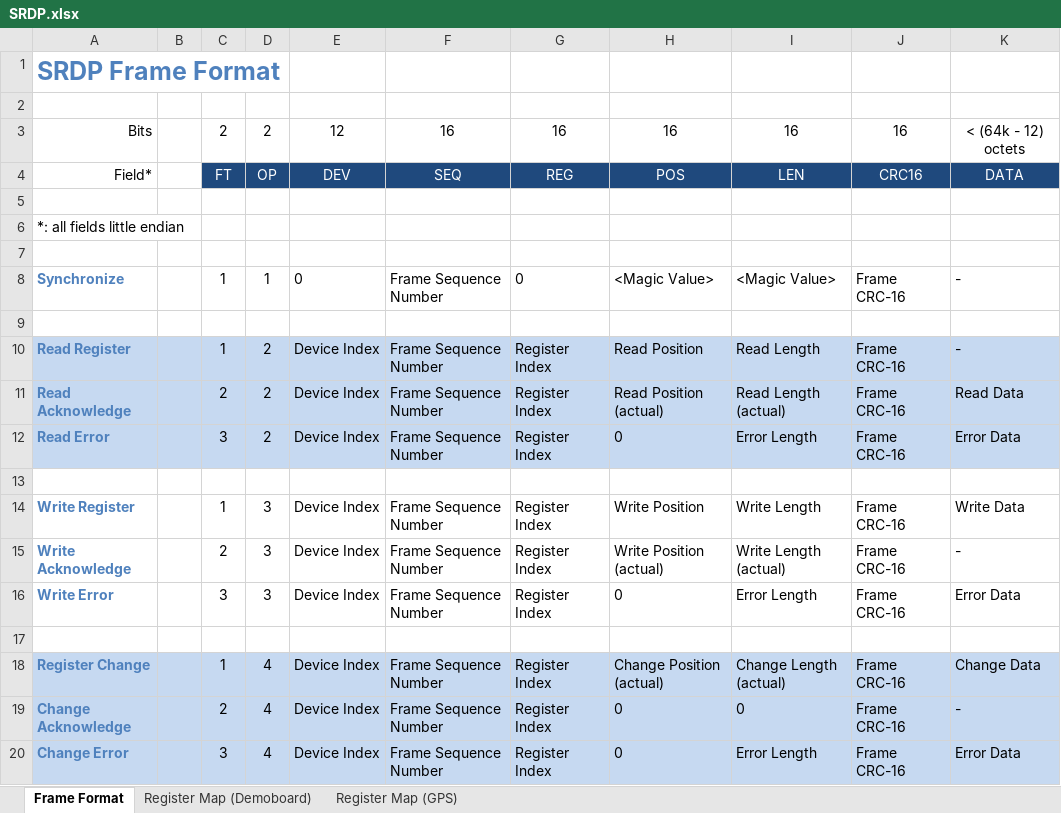
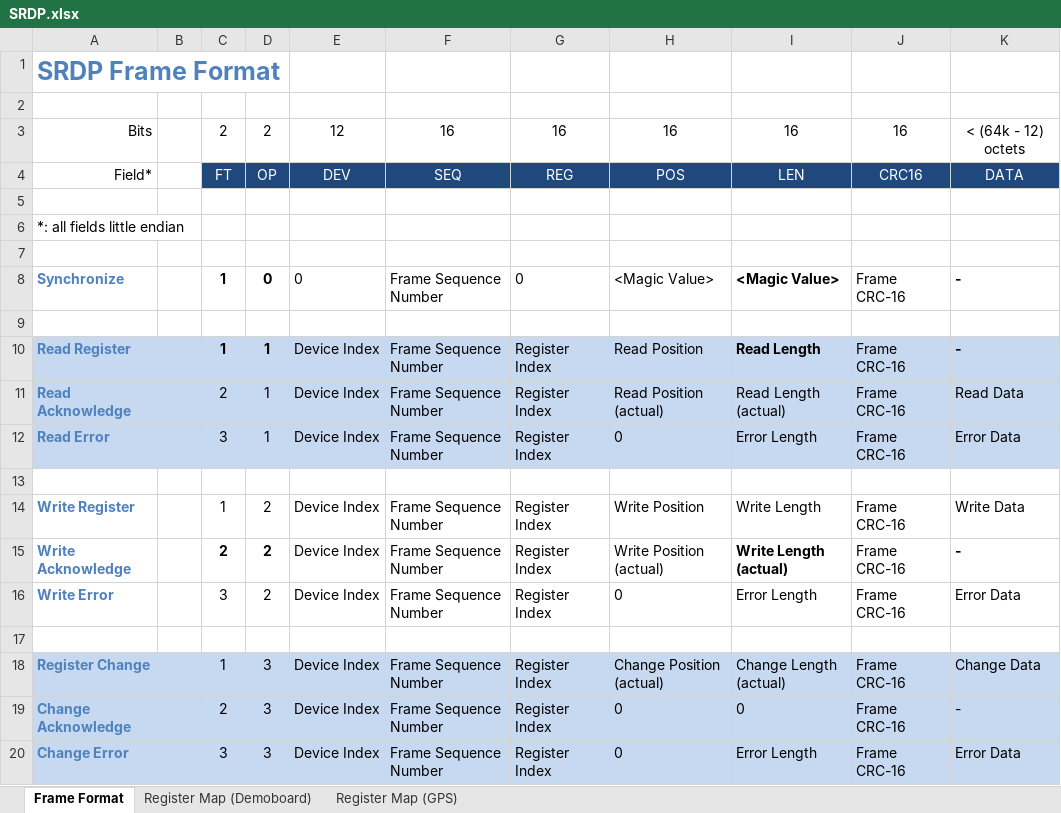
Before and after one commit to oberstet/SRDP, an Excel workbook: doc/SRDP.xlsx, sheet Frame Format, drawn as a sheet; values as stored, in another font and other column widths than the file's, no borders; the diff names each change by its address in the sheet, - before the commit and + after, or states it on an @@ line.

Commit message:
work on Python SRDP frame receiver

```diff
--- a/doc/SRDP.xlsx (sheet Frame Format)
+++ b/doc/SRDP.xlsx (sheet Frame Format)
-C8:D8 bold: off
+C8:D8 bold: on
-D8: 1
+D8: 0
-I8 bold: off
+I8 bold: on
-K8 bold: off
+K8 bold: on
-C10:D10 bold: off
+C10:D10 bold: on
-D10:D12: 2
+D10:D12: 1
-I10 bold: off
+I10 bold: on
-K10 bold: off
+K10 bold: on
-D14:D16: 3
+D14:D16: 2
-C15:D15 bold: off
+C15:D15 bold: on
-I15 bold: off
+I15 bold: on
-K15 bold: off
+K15 bold: on
-D18:D20: 4
+D18:D20: 3
```
Also changed, not shown: 3 other files.
